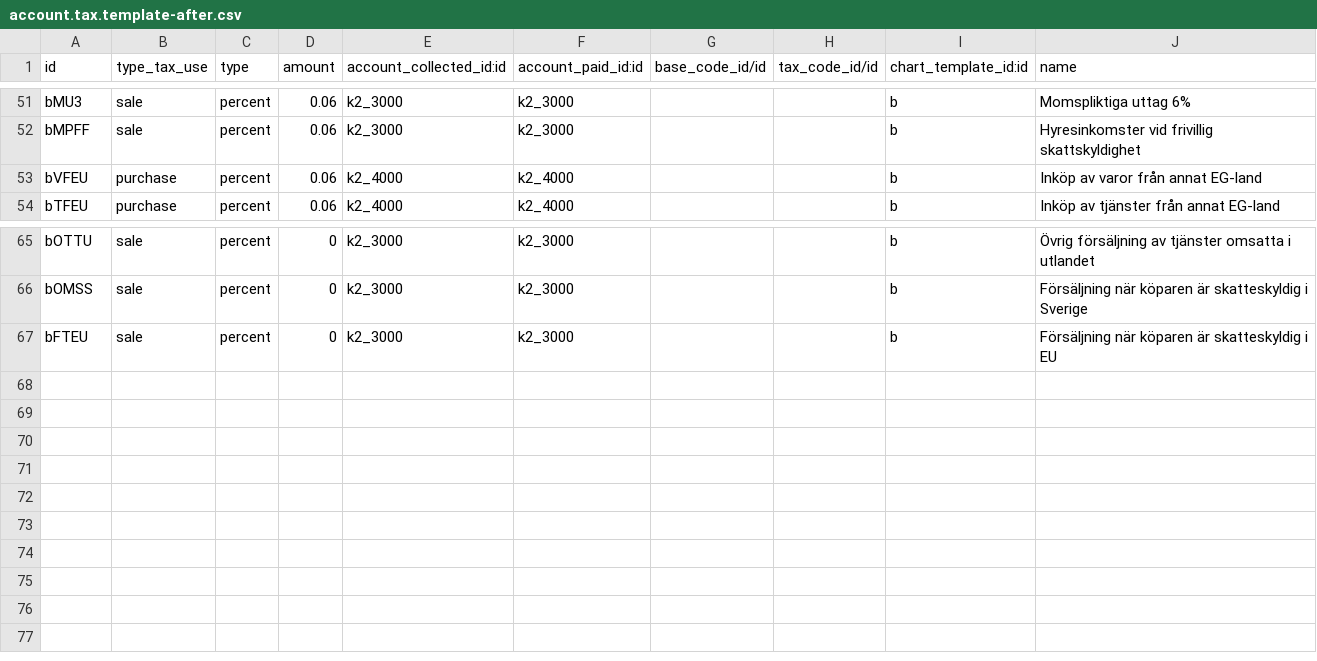
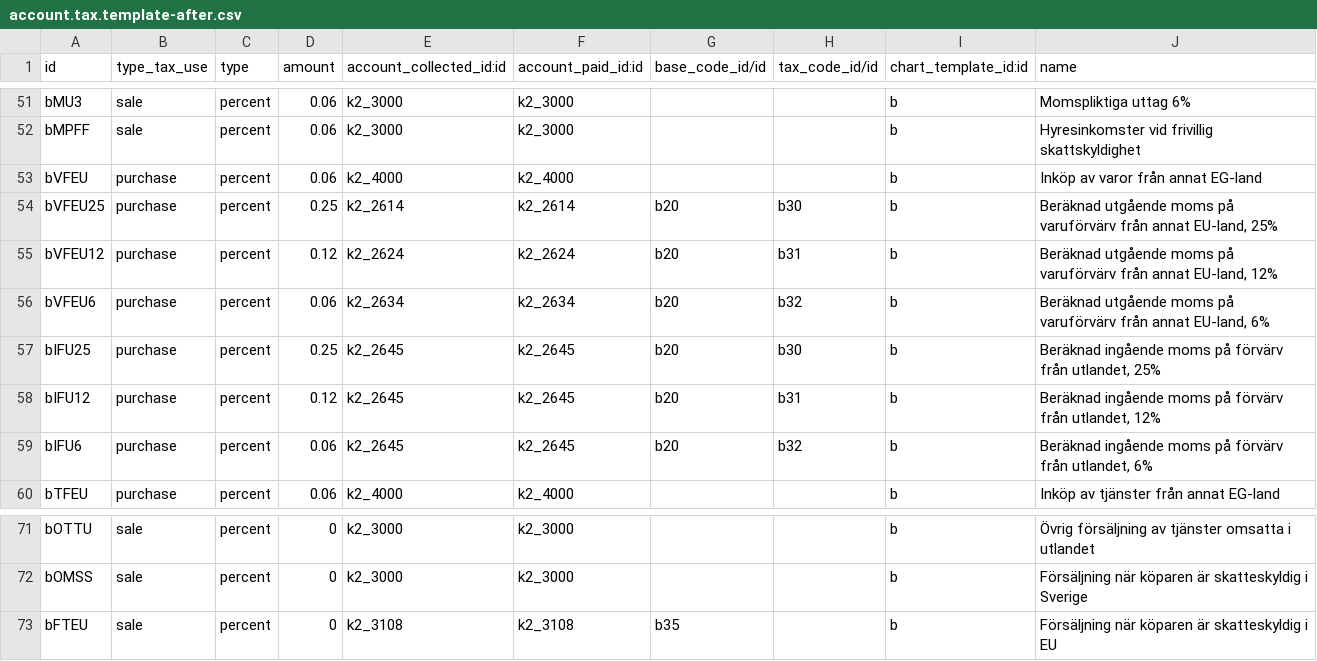
Before and after one commit to vertelab/odoo-l10n_se, a CSV file: l10n_se/data/account.tax.template-after.csv, drawn as a sheet; only a part is shown, gaps mark what is left out.

Commit message:
l10n_se_reverse_charge: module created. l10n_se: fixes in accounts.

```diff
--- a/l10n_se/data/account.tax.template-after.csv
+++ b/l10n_se/data/account.tax.template-after.csv
@@ -53,2 +53,8 @@ bMPFF,sale,percent,0.06,k2_3000,k2_3000,,,b,Hyresinkomster vid frivillig skattsk
 bVFEU,purchase,percent,0.06,k2_4000,k2_4000,,,b,Inköp av varor från annat EG-land
+bVFEU25,purchase,percent,0.25,k2_2614,k2_2614,b20,b30,b,"Beräknad utgående moms på varuförvärv från annat EU-land, 25%"
+bVFEU12,purchase,percent,0.12,k2_2624,k2_2624,b20,b31,b,"Beräknad utgående moms på varuförvärv från annat EU-land, 12%"
+bVFEU6,purchase,percent,0.06,k2_2634,k2_2634,b20,b32,b,"Beräknad utgående moms på varuförvärv från annat EU-land, 6%"
+bIFU25,purchase,percent,0.25,k2_2645,k2_2645,b20,b30,b,"Beräknad ingående moms på förvärv från utlandet, 25%"
+bIFU12,purchase,percent,0.12,k2_2645,k2_2645,b20,b31,b,"Beräknad ingående moms på förvärv från utlandet, 12%"
+bIFU6,purchase,percent,0.06,k2_2645,k2_2645,b20,b32,b,"Beräknad ingående moms på förvärv från utlandet, 6%"
 bTFEU,purchase,percent,0.06,k2_4000,k2_4000,,,b,Inköp av tjänster från annat EG-land
@@ -66,2 +72,2 @@ bOTTU,sale,percent,0,k2_3000,k2_3000,,,b,Övrig försäljning av tjänster omsat
 bOMSS,sale,percent,0,k2_3000,k2_3000,,,b,Försäljning när köparen är skatteskyldig i Sverige
-bFTEU,sale,percent,0,k2_3000,k2_3000,,,b,Försäljning när köparen är skatteskyldig i EU
+bFTEU,sale,percent,0,k2_3108,k2_3108,b35,,b,Försäljning när köparen är skatteskyldig i EU
```
Also changed, not shown: l10n_se/data/account.account.template-k2.csv, l10n_se/data/account.tax.template.csv, 13 other files.
